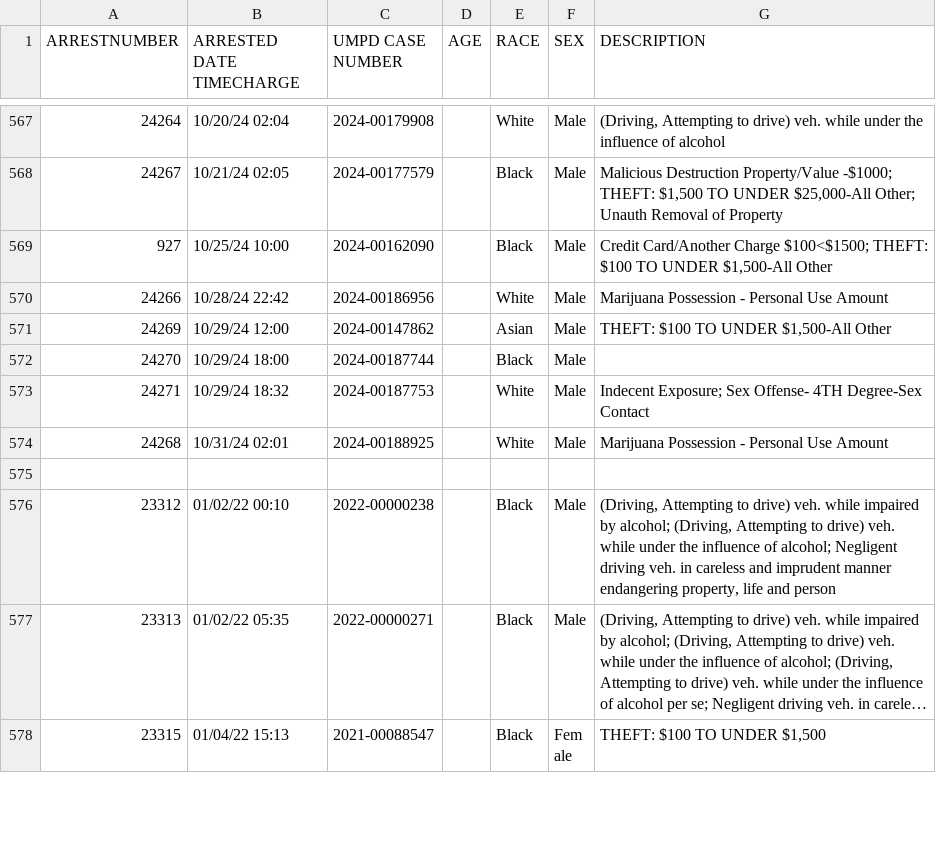
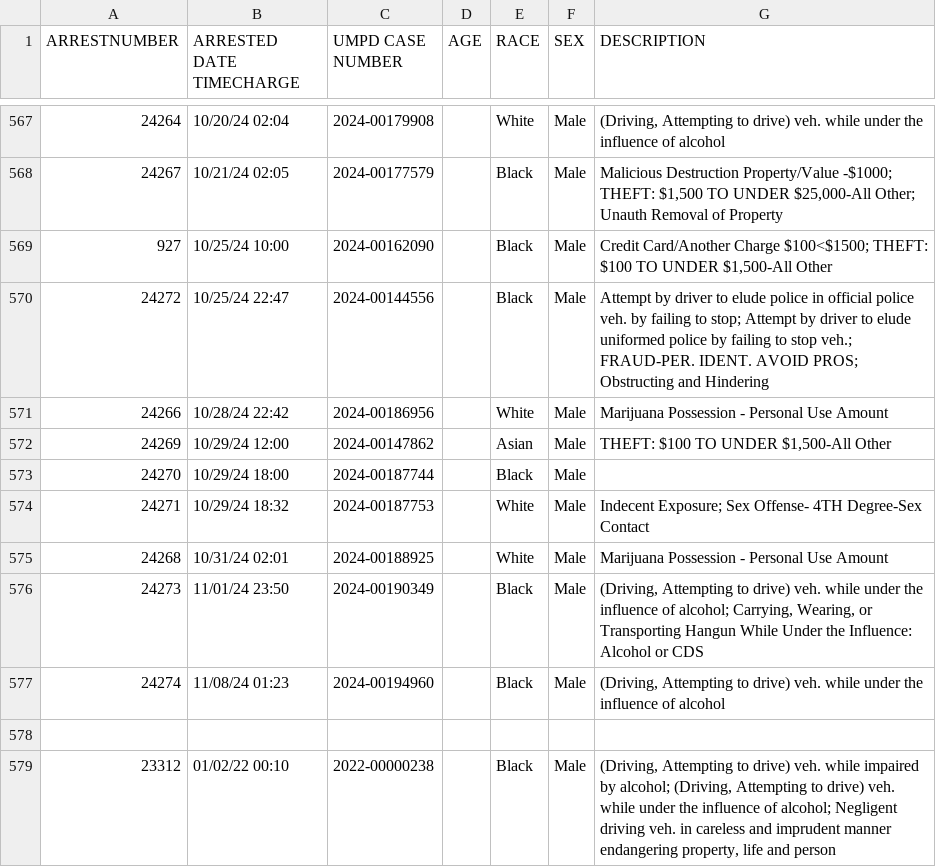
Before and after one commit to rachelmarconi/na-gov-upgrade, a CSV file: data/all-police-arrests.csv, drawn as a sheet; only a part is shown, gaps mark what is left out; the shorter side is filled out with more unchanged rows; long unchanged cells end in ….

```diff
--- a/data/all-police-arrests.csv
+++ b/data/all-police-arrests.csv
@@ -569,2 +569,3 @@ ARRESTNUMBER,ARRESTED DATE TIMECHARGE,UMPD CASE NUMBER,AGE,RACE,SEX,DESCRIPTION
 927,10/25/24 10:00,2024-00162090,,Black,Male,"Credit Card/Another Charge $100<$1500; THEFT: $100 TO UNDER $1,500-All Other"
+24272,10/25/24 22:47,2024-00144556,,Black,Male,Attempt by driver to elude police in official police veh. by failing to stop; Attempt by driver to elude uniformed police by failing to stop veh.; FRAUD-PER. IDENT. AVOID PROS; Obstructing and Hindering
 24266,10/28/24 22:42,2024-00186956,,White,Male,Marijuana Possession - Personal Use Amount
@@ -574,2 +575,4 @@ ARRESTNUMBER,ARRESTED DATE TIMECHARGE,UMPD CASE NUMBER,AGE,RACE,SEX,DESCRIPTION
 24268,10/31/24 02:01,2024-00188925,,White,Male,Marijuana Possession - Personal Use Amount
+24273,11/01/24 23:50,2024-00190349,,Black,Male,"(Driving, Attempting to drive) veh. while under the influence of alcohol; Carrying, Wearing, or Transporting Hangun While Under the Influence: Alcohol or CDS"
+24274,11/08/24 01:23,2024-00194960,,Black,Male,"(Driving, Attempting to drive) veh. while under the influence of alcohol"
 ,,,,,,
```
Also changed, not shown: 3 other files.
